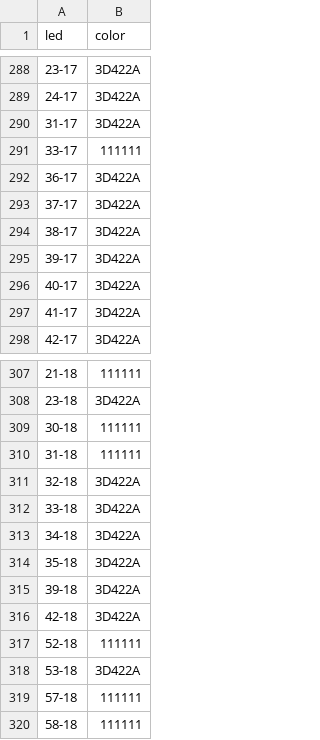
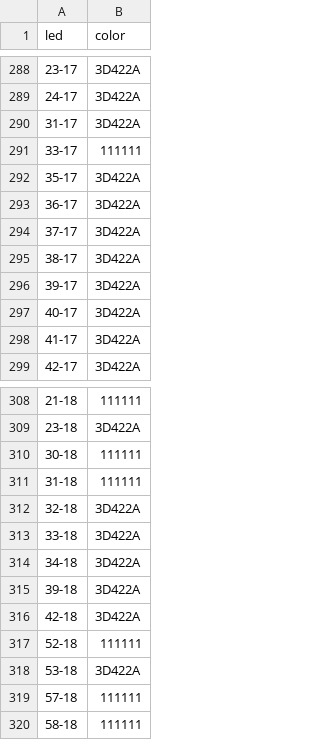
Before and after one commit to lumaghg/heidelberg-train-monitor, a CSV file: src/background/background_lighting_de.csv, drawn as a sheet; only a part is shown, gaps mark what is left out; removed rows and columns are numbered as before the commit, all else as after; the diff names each change by its address in the sheet, - before the commit and + after, or states it on an @@ line.

```diff
--- a/src/background/background_lighting_de.csv
+++ b/src/background/background_lighting_de.csv
+row 292: 35-17 | 3D422A
-row 314: 35-18 | 3D422A
```
Also changed, not shown: 1 other file.
